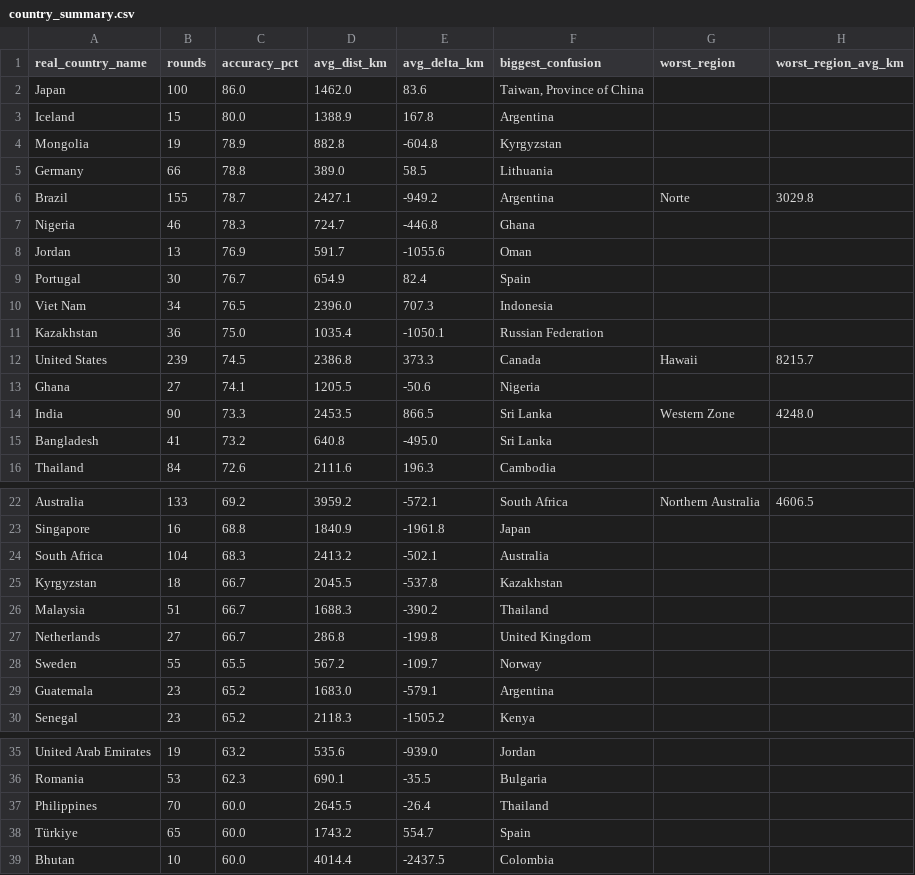
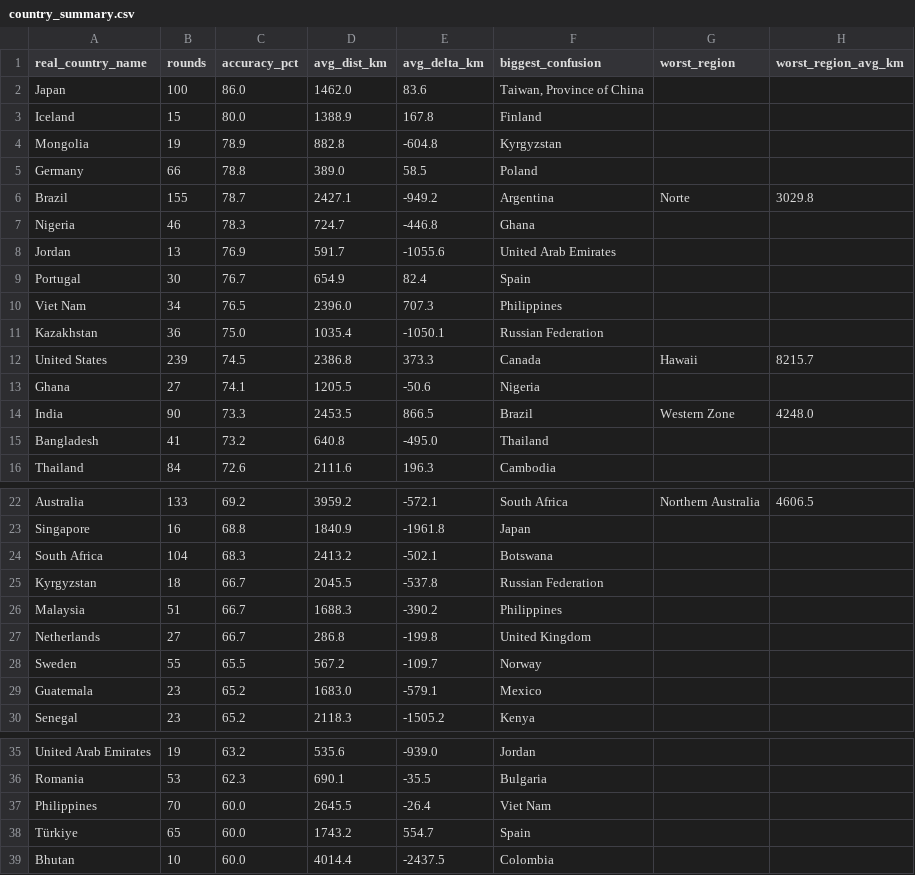
Before and after one commit to pedrosalgado22/Live_Geoguessr_Dashboard, a CSV file: country_summary.csv, drawn as a sheet; only a part is shown, gaps mark what is left out; the diff covers the shown part only.

```diff
--- a/country_summary.csv
+++ b/country_summary.csv
@@ -2,10 +2,10 @@ real_country_name,rounds,accuracy_pct,avg_dist_km,avg_delta_km,biggest_confusion
 Japan,100,86.0,1462.0,83.6,"Taiwan, Province of China",,
-Iceland,15,80.0,1388.9,167.8,Argentina,,
+Iceland,15,80.0,1388.9,167.8,Finland,,
 Mongolia,19,78.9,882.8,-604.8,Kyrgyzstan,,
-Germany,66,78.8,389.0,58.5,Lithuania,,
+Germany,66,78.8,389.0,58.5,Poland,,
 Brazil,155,78.7,2427.1,-949.2,Argentina,Norte,3029.8
 Nigeria,46,78.3,724.7,-446.8,Ghana,,
-Jordan,13,76.9,591.7,-1055.6,Oman,,
+Jordan,13,76.9,591.7,-1055.6,United Arab Emirates,,
 Portugal,30,76.7,654.9,82.4,Spain,,
-Viet Nam,34,76.5,2396.0,707.3,Indonesia,,
+Viet Nam,34,76.5,2396.0,707.3,Philippines,,
 Kazakhstan,36,75.0,1035.4,-1050.1,Russian Federation,,
@@ -13,4 +13,4 @@ United States,239,74.5,2386.8,373.3,Canada,Hawaii,8215.7
 Ghana,27,74.1,1205.5,-50.6,Nigeria,,
-India,90,73.3,2453.5,866.5,Sri Lanka,Western Zone,4248.0
-Bangladesh,41,73.2,640.8,-495.0,Sri Lanka,,
+India,90,73.3,2453.5,866.5,Brazil,Western Zone,4248.0
+Bangladesh,41,73.2,640.8,-495.0,Thailand,,
 Thailand,84,72.6,2111.6,196.3,Cambodia,,
@@ -23,8 +23,8 @@ Australia,133,69.2,3959.2,-572.1,South Africa,Northern Australia,4606.5
 Singapore,16,68.8,1840.9,-1961.8,Japan,,
-South Africa,104,68.3,2413.2,-502.1,Australia,,
-Kyrgyzstan,18,66.7,2045.5,-537.8,Kazakhstan,,
-Malaysia,51,66.7,1688.3,-390.2,Thailand,,
+South Africa,104,68.3,2413.2,-502.1,Botswana,,
+Kyrgyzstan,18,66.7,2045.5,-537.8,Russian Federation,,
+Malaysia,51,66.7,1688.3,-390.2,Philippines,,
 Netherlands,27,66.7,286.8,-199.8,United Kingdom,,
 Sweden,55,65.5,567.2,-109.7,Norway,,
-Guatemala,23,65.2,1683.0,-579.1,Argentina,,
+Guatemala,23,65.2,1683.0,-579.1,Mexico,,
 Senegal,23,65.2,2118.3,-1505.2,Kenya,,
@@ -36,3 +36,3 @@ United Arab Emirates,19,63.2,535.6,-939.0,Jordan,,
 Romania,53,62.3,690.1,-35.5,Bulgaria,,
-Philippines,70,60.0,2645.5,-26.4,Thailand,,
+Philippines,70,60.0,2645.5,-26.4,Viet Nam,,
 Türkiye,65,60.0,1743.2,554.7,Spain,,
```
Also changed, not shown: 7 edited cells elsewhere in this file.
